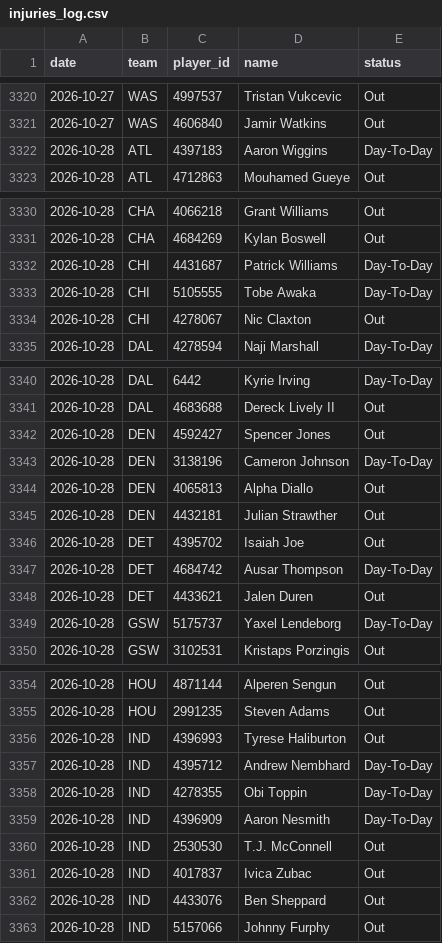
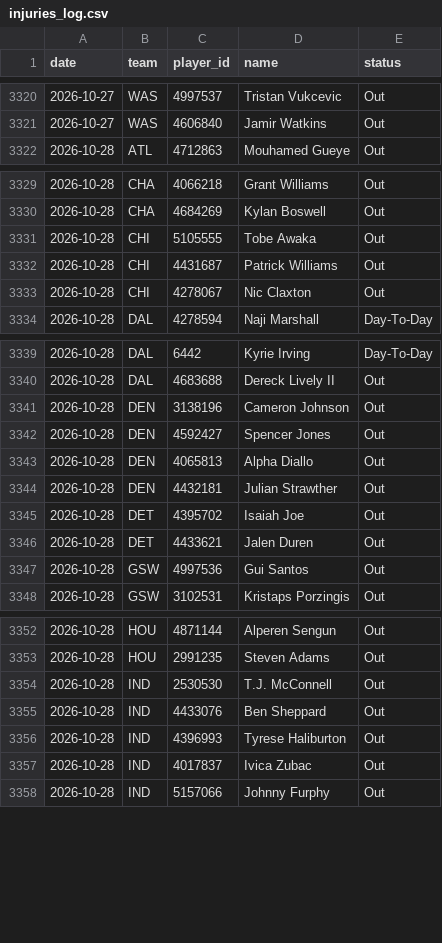
Before and after one commit to DEMON-X13/nba-hub, a CSV file: data/injuries_log.csv, drawn as a sheet; only a part is shown, gaps mark what is left out; the diff covers the shown part only.

```diff
--- a/data/injuries_log.csv
+++ b/data/injuries_log.csv
@@ -3321,3 +3321,2 @@ date,team,player_id,name,status
 2026-10-27,WAS,4606840,Jamir Watkins,Out
-2026-10-28,ATL,4397183,Aaron Wiggins,Day-To-Day
 2026-10-28,ATL,4712863,Mouhamed Gueye,Out
@@ -3331,4 +3330,4 @@ date,team,player_id,name,status
 2026-10-28,CHA,4684269,Kylan Boswell,Out
-2026-10-28,CHI,4431687,Patrick Williams,Day-To-Day
-2026-10-28,CHI,5105555,Tobe Awaka,Day-To-Day
+2026-10-28,CHI,5105555,Tobe Awaka,Out
+2026-10-28,CHI,4431687,Patrick Williams,Out
 2026-10-28,CHI,4278067,Nic Claxton,Out
@@ -3341,4 +3340,4 @@ date,team,player_id,name,status
 2026-10-28,DAL,4683688,Dereck Lively II,Out
+2026-10-28,DEN,3138196,Cameron Johnson,Out
 2026-10-28,DEN,4592427,Spencer Jones,Out
-2026-10-28,DEN,3138196,Cameron Johnson,Day-To-Day
 2026-10-28,DEN,4065813,Alpha Diallo,Out
@@ -3346,5 +3345,4 @@ date,team,player_id,name,status
 2026-10-28,DET,4395702,Isaiah Joe,Out
-2026-10-28,DET,4684742,Ausar Thompson,Day-To-Day
 2026-10-28,DET,4433621,Jalen Duren,Out
-2026-10-28,GSW,5175737,Yaxel Lendeborg,Day-To-Day
+2026-10-28,GSW,4997536,Gui Santos,Out
 2026-10-28,GSW,3102531,Kristaps Porzingis,Out
@@ -3355,9 +3353,6 @@ date,team,player_id,name,status
 2026-10-28,HOU,2991235,Steven Adams,Out
+2026-10-28,IND,2530530,T.J. McConnell,Out
+2026-10-28,IND,4433076,Ben Sheppard,Out
 2026-10-28,IND,4396993,Tyrese Haliburton,Out
-2026-10-28,IND,4395712,Andrew Nembhard,Day-To-Day
-2026-10-28,IND,4278355,Obi Toppin,Day-To-Day
-2026-10-28,IND,4396909,Aaron Nesmith,Day-To-Day
-2026-10-28,IND,2530530,T.J. McConnell,Out
 2026-10-28,IND,4017837,Ivica Zubac,Out
-2026-10-28,IND,4433076,Ben Sheppard,Out
 2026-10-28,IND,5157066,Johnny Furphy,Out
```
Also changed, not shown: 1 added row and 1 removed row elsewhere in this file, data/predictions.csv, 14 other files.
